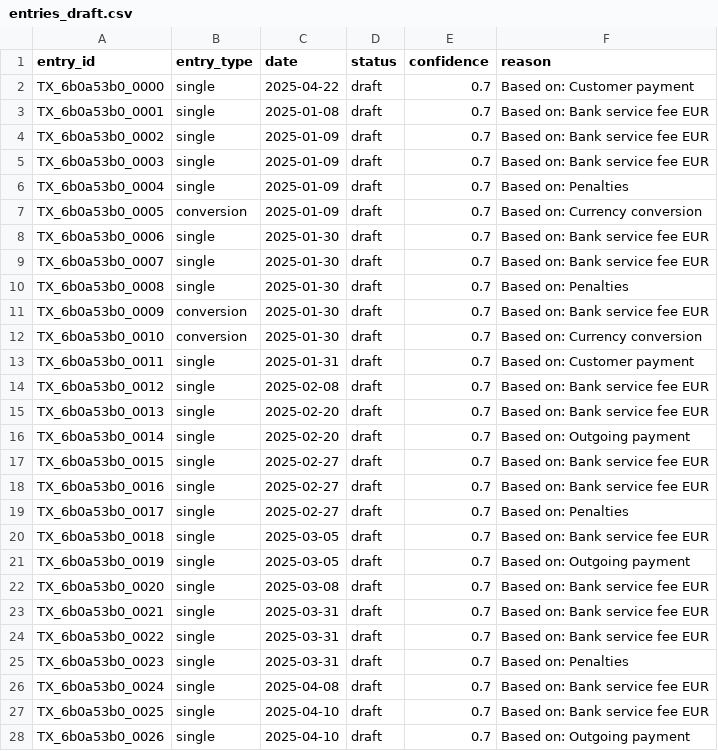
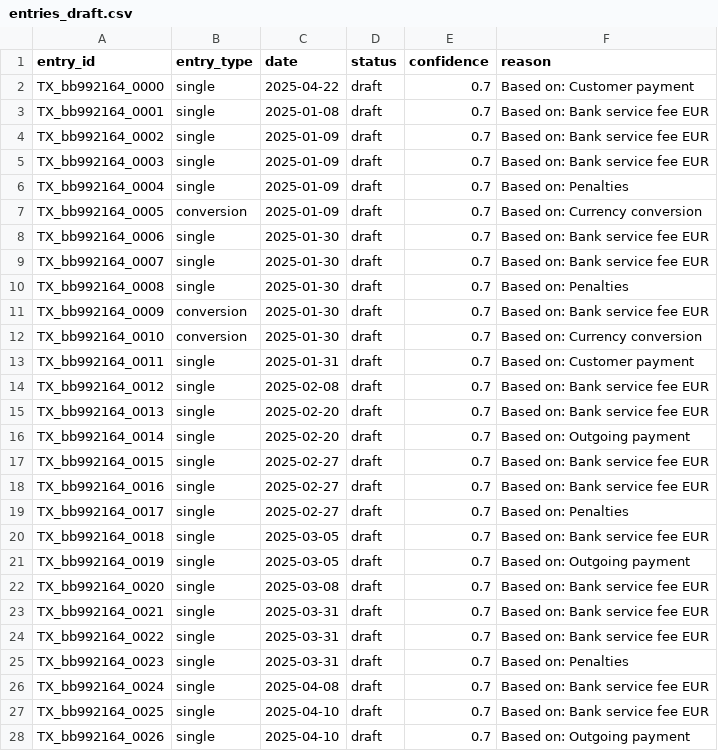
Before and after one commit to corifinusica/bank_statements_agent, a CSV file: data/entries_draft.csv, drawn as a sheet; only a part is shown; the diff covers the shown part only.

```diff
--- a/data/entries_draft.csv
+++ b/data/entries_draft.csv
@@ -1,28 +1,28 @@
 entry_id,entry_type,date,status,confidence,reason
-TX_6b0a53b0_0000,single,2025-04-22,draft,0.7,Based on: Customer payment
-TX_6b0a53b0_0001,single,2025-01-08,draft,0.7,Based on: Bank service fee EUR
-TX_6b0a53b0_0002,single,2025-01-09,draft,0.7,Based on: Bank service fee EUR
-TX_6b0a53b0_0003,single,2025-01-09,draft,0.7,Based on: Bank service fee EUR
-TX_6b0a53b0_0004,single,2025-01-09,draft,0.7,Based on: Penalties
-TX_6b0a53b0_0005,conversion,2025-01-09,draft,0.7,Based on: Currency conversion
-TX_6b0a53b0_0006,single,2025-01-30,draft,0.7,Based on: Bank service fee EUR
-TX_6b0a53b0_0007,single,2025-01-30,draft,0.7,Based on: Bank service fee EUR
-TX_6b0a53b0_0008,single,2025-01-30,draft,0.7,Based on: Penalties
-TX_6b0a53b0_0009,conversion,2025-01-30,draft,0.7,Based on: Bank service fee EUR
-TX_6b0a53b0_0010,conversion,2025-01-30,draft,0.7,Based on: Currency conversion
-TX_6b0a53b0_0011,single,2025-01-31,draft,0.7,Based on: Customer payment
-TX_6b0a53b0_0012,single,2025-02-08,draft,0.7,Based on: Bank service fee EUR
-TX_6b0a53b0_0013,single,2025-02-20,draft,0.7,Based on: Bank service fee EUR
-TX_6b0a53b0_0014,single,2025-02-20,draft,0.7,Based on: Outgoing payment
-TX_6b0a53b0_0015,single,2025-02-27,draft,0.7,Based on: Bank service fee EUR
-TX_6b0a53b0_0016,single,2025-02-27,draft,0.7,Based on: Bank service fee EUR
-TX_6b0a53b0_0017,single,2025-02-27,draft,0.7,Based on: Penalties
-TX_6b0a53b0_0018,single,2025-03-05,draft,0.7,Based on: Bank service fee EUR
-TX_6b0a53b0_0019,single,2025-03-05,draft,0.7,Based on: Outgoing payment
-TX_6b0a53b0_0020,single,2025-03-08,draft,0.7,Based on: Bank service fee EUR
-TX_6b0a53b0_0021,single,2025-03-31,draft,0.7,Based on: Bank service fee EUR
-TX_6b0a53b0_0022,single,2025-03-31,draft,0.7,Based on: Bank service fee EUR
-TX_6b0a53b0_0023,single,2025-03-31,draft,0.7,Based on: Penalties
-TX_6b0a53b0_0024,single,2025-04-08,draft,0.7,Based on: Bank service fee EUR
-TX_6b0a53b0_0025,single,2025-04-10,draft,0.7,Based on: Bank service fee EUR
-TX_6b0a53b0_0026,single,2025-04-10,draft,0.7,Based on: Outgoing payment
+TX_bb992164_0000,single,2025-04-22,draft,0.7,Based on: Customer payment
+TX_bb992164_0001,single,2025-01-08,draft,0.7,Based on: Bank service fee EUR
+TX_bb992164_0002,single,2025-01-09,draft,0.7,Based on: Bank service fee EUR
+TX_bb992164_0003,single,2025-01-09,draft,0.7,Based on: Bank service fee EUR
+TX_bb992164_0004,single,2025-01-09,draft,0.7,Based on: Penalties
+TX_bb992164_0005,conversion,2025-01-09,draft,0.7,Based on: Currency conversion
+TX_bb992164_0006,single,2025-01-30,draft,0.7,Based on: Bank service fee EUR
+TX_bb992164_0007,single,2025-01-30,draft,0.7,Based on: Bank service fee EUR
+TX_bb992164_0008,single,2025-01-30,draft,0.7,Based on: Penalties
+TX_bb992164_0009,conversion,2025-01-30,draft,0.7,Based on: Bank service fee EUR
+TX_bb992164_0010,conversion,2025-01-30,draft,0.7,Based on: Currency conversion
+TX_bb992164_0011,single,2025-01-31,draft,0.7,Based on: Customer payment
+TX_bb992164_0012,single,2025-02-08,draft,0.7,Based on: Bank service fee EUR
+TX_bb992164_0013,single,2025-02-20,draft,0.7,Based on: Bank service fee EUR
+TX_bb992164_0014,single,2025-02-20,draft,0.7,Based on: Outgoing payment
+TX_bb992164_0015,single,2025-02-27,draft,0.7,Based on: Bank service fee EUR
+TX_bb992164_0016,single,2025-02-27,draft,0.7,Based on: Bank service fee EUR
+TX_bb992164_0017,single,2025-02-27,draft,0.7,Based on: Penalties
+TX_bb992164_0018,single,2025-03-05,draft,0.7,Based on: Bank service fee EUR
+TX_bb992164_0019,single,2025-03-05,draft,0.7,Based on: Outgoing payment
+TX_bb992164_0020,single,2025-03-08,draft,0.7,Based on: Bank service fee EUR
+TX_bb992164_0021,single,2025-03-31,draft,0.7,Based on: Bank service fee EUR
+TX_bb992164_0022,single,2025-03-31,draft,0.7,Based on: Bank service fee EUR
+TX_bb992164_0023,single,2025-03-31,draft,0.7,Based on: Penalties
+TX_bb992164_0024,single,2025-04-08,draft,0.7,Based on: Bank service fee EUR
+TX_bb992164_0025,single,2025-04-10,draft,0.7,Based on: Bank service fee EUR
+TX_bb992164_0026,single,2025-04-10,draft,0.7,Based on: Outgoing payment
```
Also changed, not shown: 4 removed rows and 23 edited cells elsewhere in this file, data/journal_lines_draft.csv, data/transactions_clean.csv, 2 other files.
